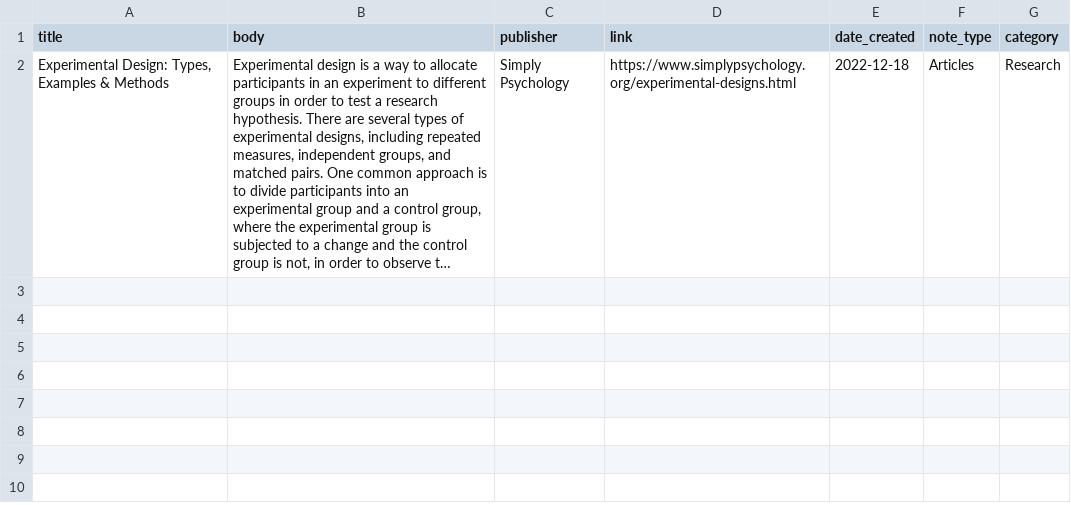
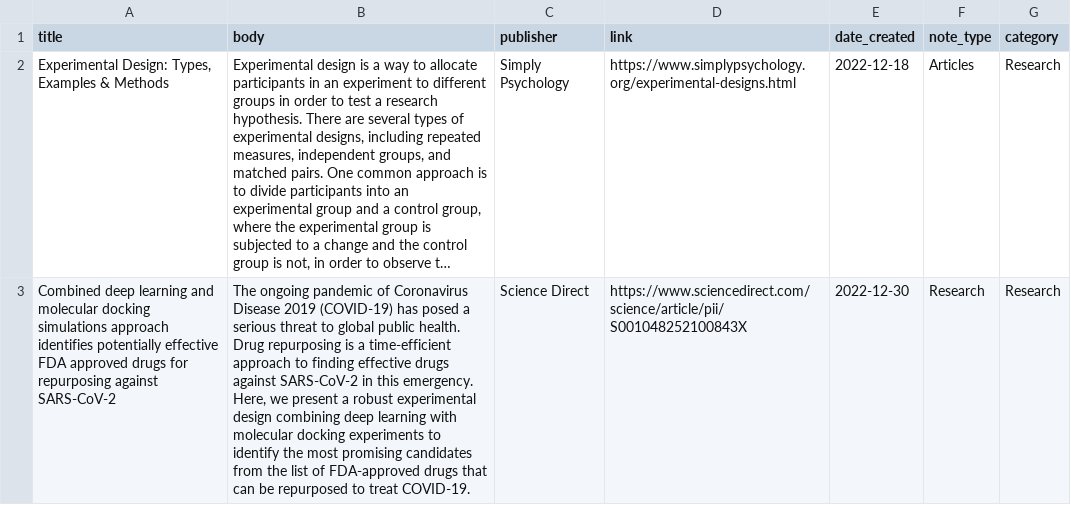
Before and after one commit to DreKwasi/swift_notes, a CSV file: assets/research.csv, drawn as a sheet; long unchanged cells end in …; the diff names each change by its address in the sheet, - before the commit and + after, or states it on an @@ line.

```diff
--- a/assets/research.csv
+++ b/assets/research.csv
+row 3: Combined deep learning and molecular docking simulations approach identifies potentially effective FDA approved drugs for repurposing against SARS-CoV-2 | The ongoing pandemic of Coronavirus Disease 2019 (COVID-19) has posed a serious threat to global public health. Drug repurposing is a time-efficient approach to finding effective drugs against SARS-CoV-2 in this emergency. Here, we present a robust experimental design combining deep learning with molecular docking experiments to identify the most promising candidates from the list of FDA-approved drugs that can be repurposed to treat COVID-19. | Science Direct | https://www.sciencedirect.com/science/article/pii/S001048252100843X | 2022-12-30 | Research | Research
```
Also changed, not shown: assets/data_analysis.csv, assets/python.csv, 5 other files.
